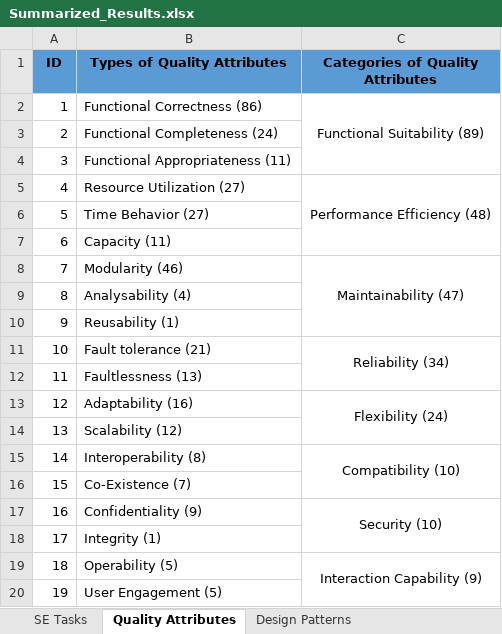
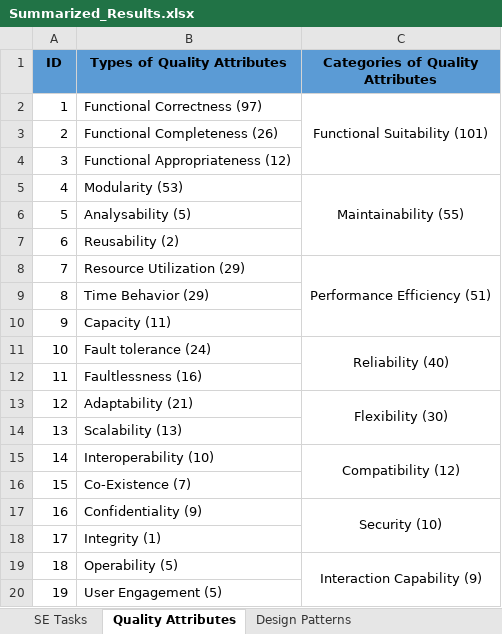
Before and after one commit to Caiyangxiao/MASDesign, an Excel workbook: Summarized_Results.xlsx, sheet Quality Attributes, drawn as a sheet; values as stored, in another font and other column widths than the file's, no borders; the diff names each change by its address in the sheet, - before the commit and + after, or states it on an @@ line.

```diff
--- a/Summarized_Results.xlsx (sheet Quality Attributes)
+++ b/Summarized_Results.xlsx (sheet Quality Attributes)
-B2 (Types of Quality Attributes): Functional Correctness (86)
+B2 (Types of Quality Attributes): Functional Correctness (97)
-C2 (Categories of Quality Attributes): Functional Suitability (89)
+C2 (Categories of Quality Attributes): Functional Suitability (101)
-B3 (Types of Quality Attributes): Functional Completeness (24)
+B3 (Types of Quality Attributes): Functional Completeness (26)
-B4 (Types of Quality Attributes): Functional Appropriateness (11)
+B4 (Types of Quality Attributes): Functional Appropriateness (12)
-B5 (Types of Quality Attributes): Resource Utilization (27)
+B5 (Types of Quality Attributes): Modularity (53)
-C5 (Categories of Quality Attributes): Performance Efficiency (48)
+C5 (Categories of Quality Attributes): Maintainability (55)
-B6 (Types of Quality Attributes): Time Behavior (27)
+B6 (Types of Quality Attributes): Analysability (5)
-B7 (Types of Quality Attributes): Capacity (11)
+B7 (Types of Quality Attributes): Reusability (2)
-B8 (Types of Quality Attributes): Modularity (46)
+B8 (Types of Quality Attributes): Resource Utilization (29)
-C8 (Categories of Quality Attributes): Maintainability (47)
+C8 (Categories of Quality Attributes): Performance Efficiency (51)
-B9 (Types of Quality Attributes): Analysability (4)
+B9 (Types of Quality Attributes): Time Behavior (29)
-B10 (Types of Quality Attributes): Reusability (1)
+B10 (Types of Quality Attributes): Capacity (11)
-B11 (Types of Quality Attributes): Fault tolerance (21)
+B11 (Types of Quality Attributes): Fault tolerance (24)
-C11 (Categories of Quality Attributes): Reliability (34)
+C11 (Categories of Quality Attributes): Reliability (40)
-B12 (Types of Quality Attributes): Faultlessness (13)
+B12 (Types of Quality Attributes): Faultlessness (16)
-B13 (Types of Quality Attributes): Adaptability (16)
+B13 (Types of Quality Attributes): Adaptability (21)
-C13 (Categories of Quality Attributes): Flexibility (24)
+C13 (Categories of Quality Attributes): Flexibility (30)
-B14 (Types of Quality Attributes): Scalability (12)
+B14 (Types of Quality Attributes): Scalability (13)
-B15 (Types of Quality Attributes): Interoperability (8)
+B15 (Types of Quality Attributes): Interoperability (10)
-C15 (Categories of Quality Attributes): Compatibility (10)
+C15 (Categories of Quality Attributes): Compatibility (12)
```
Also changed, not shown: sheet Design Patterns, sheet SE Tasks, sheet Design Rationale, Raw_Data.xlsx, 1 other file.
